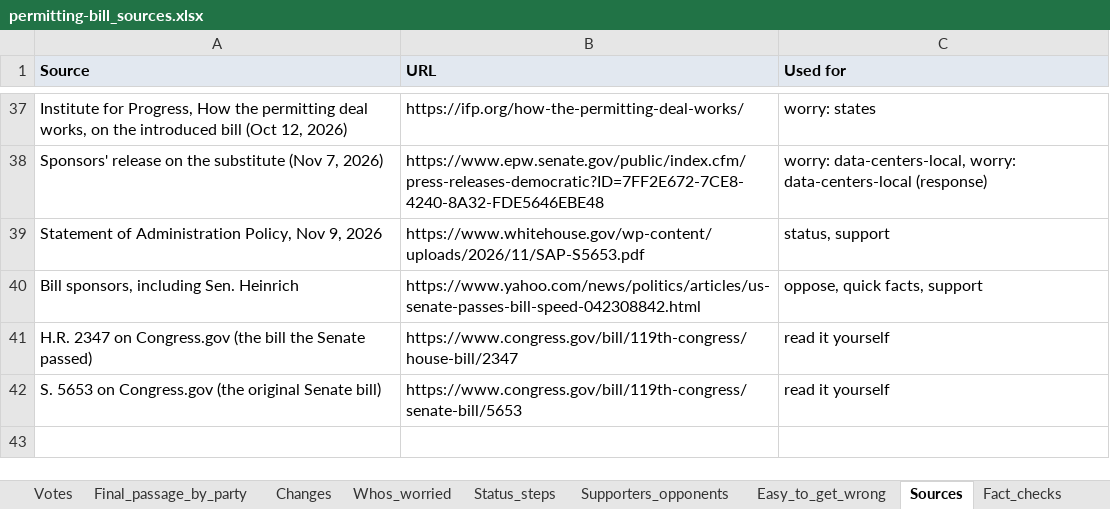
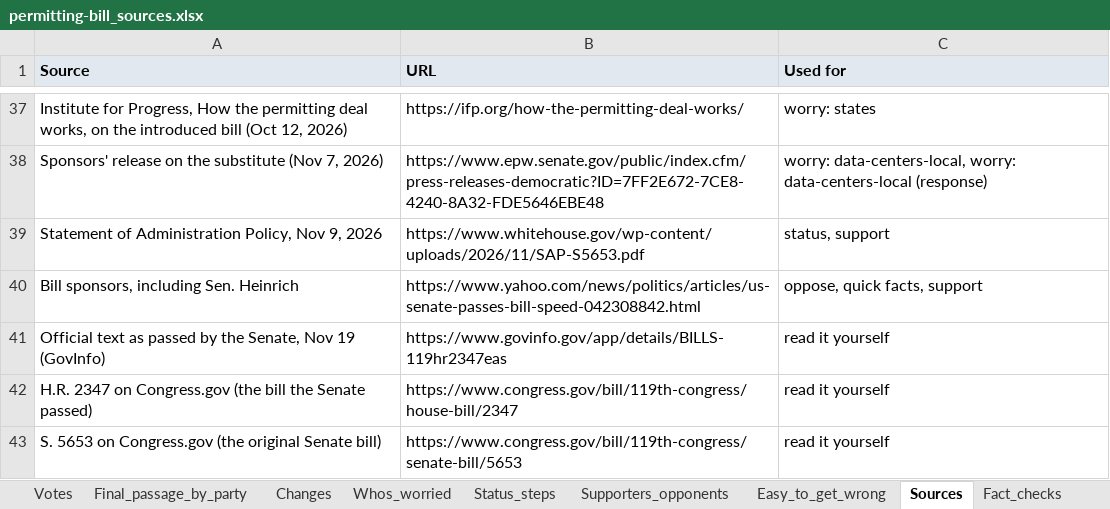
Before and after one commit to DerekTM17/translatingpolicy, an Excel workbook: sites/permitting-bill/data/permitting-bill_sources.xlsx, sheet Sources, drawn as a sheet; only a part is shown, gaps mark what is left out; values as stored, in another font and other column widths than the file's, no borders; the diff names each change by its address in the sheet, - before the commit and + after, or states it on an @@ line.

```diff
--- a/sites/permitting-bill/data/permitting-bill_sources.xlsx (sheet Sources)
+++ b/sites/permitting-bill/data/permitting-bill_sources.xlsx (sheet Sources)
+row 41: Official text as passed by the Senate, Nov 19 (GovInfo) | https://www.govinfo.gov/app/details/BILLS-119hr2347eas | read it yourself
```
Also changed, not shown: sheet Methodology, sites/permitting-bill/public/permitting-bill_sources.xlsx, 2 other files.
